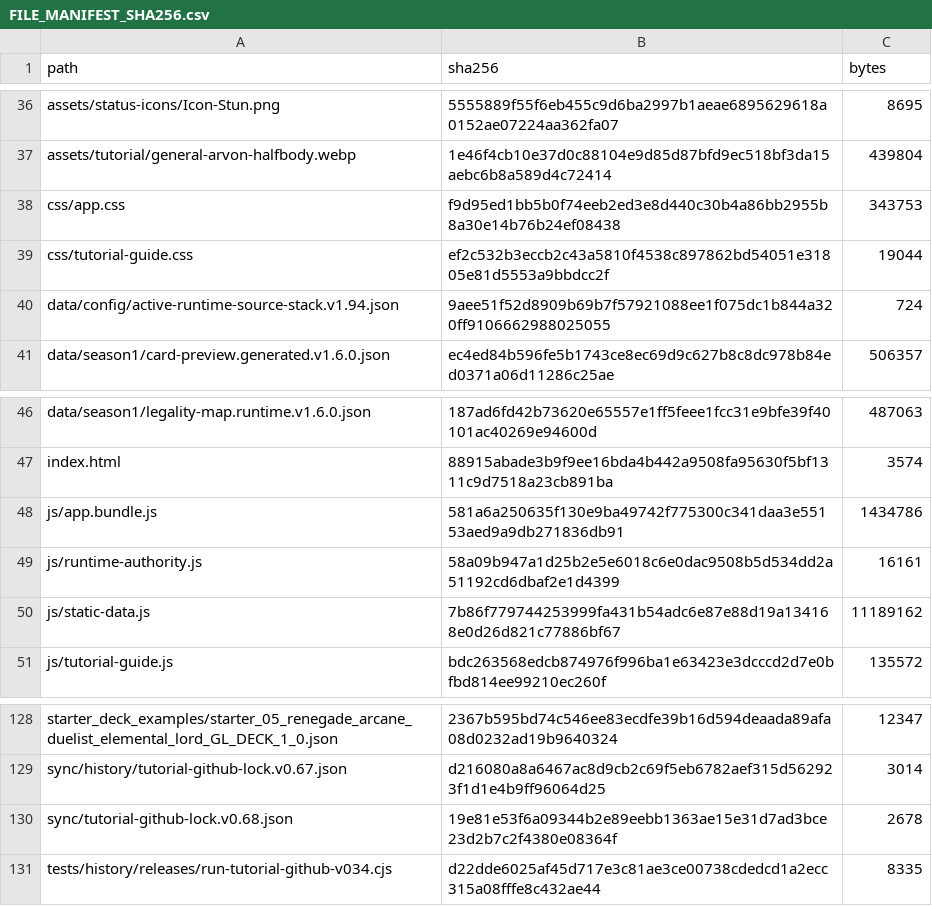
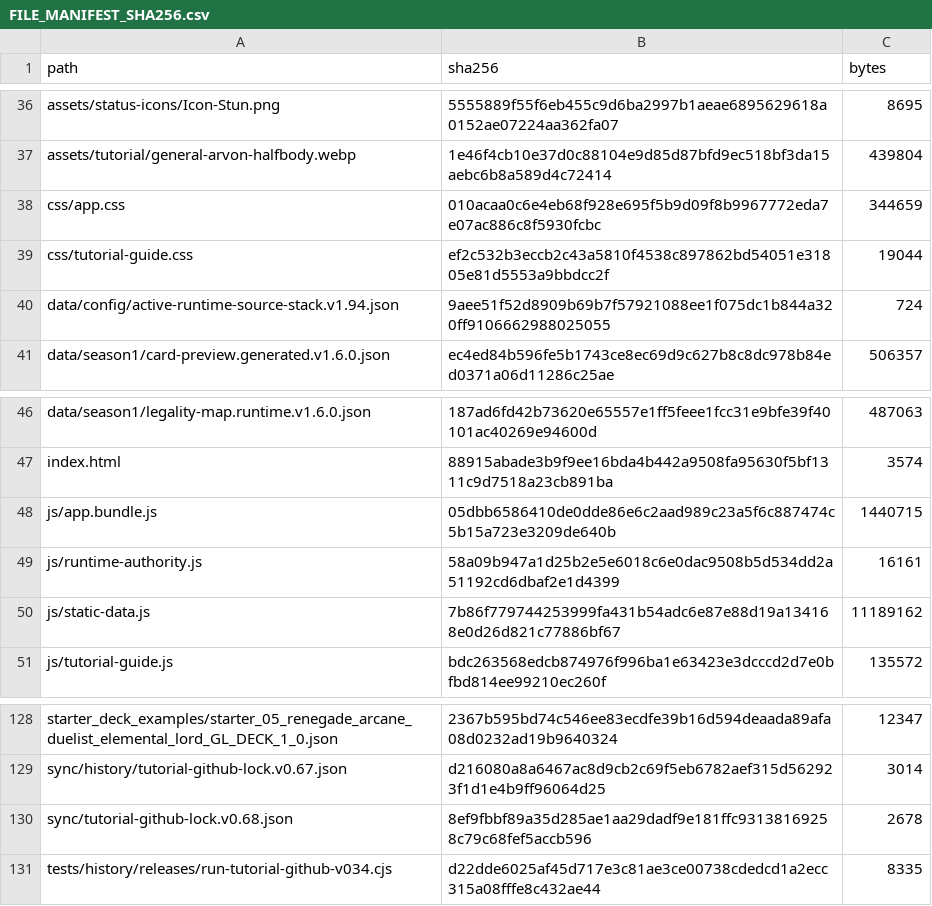
Before and after one commit to GrandisLegacyTCG/Grandis-Legacy-VS-AI, a CSV file: tutorial/FILE_MANIFEST_SHA256.csv, drawn as a sheet; only a part is shown, gaps mark what is left out.

```diff
--- a/tutorial/FILE_MANIFEST_SHA256.csv
+++ b/tutorial/FILE_MANIFEST_SHA256.csv
@@ -37,3 +37,3 @@ assets/status-icons/Icon-Stun.png,5555889f55f6eb455c9d6ba2997b1aeae6895629618a01
 assets/tutorial/general-arvon-halfbody.webp,1e46f4cb10e37d0c88104e9d85d87bfd9ec518bf3da15aebc6b8a589d4c72414,439804
-css/app.css,f9d95ed1bb5b0f74eeb2ed3e8d440c30b4a86bb2955b8a30e14b76b24ef08438,343753
+css/app.css,010acaa0c6e4eb68f928e695f5b9d09f8b9967772eda7e07ac886c8f5930fcbc,344659
 css/tutorial-guide.css,ef2c532b3eccb2c43a5810f4538c897862bd54051e31805e81d5553a9bbdcc2f,19044
@@ -47,3 +47,3 @@ data/season1/legality-map.runtime.v1.6.0.json,187ad6fd42b73620e65557e1ff5feee1fc
 index.html,88915abade3b9f9ee16bda4b442a9508fa95630f5bf1311c9d7518a23cb891ba,3574
-js/app.bundle.js,581a6a250635f130e9ba49742f775300c341daa3e55153aed9a9db271836db91,1434786
+js/app.bundle.js,05dbb6586410de0dde86e6c2aad989c23a5f6c887474c5b15a723e3209de640b,1440715
 js/runtime-authority.js,58a09b947a1d25b2e5e6018c6e0dac9508b5d534dd2a51192cd6dbaf2e1d4399,16161
@@ -129,3 +129,3 @@ starter_deck_examples/starter_05_renegade_arcane_duelist_elemental_lord_GL_DECK_
 sync/history/tutorial-github-lock.v0.67.json,d216080a8a6467ac8d9cb2c69f5eb6782aef315d562923f1d1e4b9ff96064d25,3014
-sync/tutorial-github-lock.v0.68.json,19e81e53f6a09344b2e89eebb1363ae15e31d7ad3bce23d2b7c2f4380e08364f,2678
+sync/tutorial-github-lock.v0.68.json,8ef9fbbf89a35d285ae1aa29dadf9e181ffc93138169258c79c68fef5accb596,2678
 tests/history/releases/run-tutorial-github-v034.cjs,d22dde6025af45d717e3c81ae3ce00738cdedcd1a2ecc315a08fffe8c432ae44,8335
```
Also changed, not shown: FILE_MANIFEST_SHA256.csv, 12 other files.
